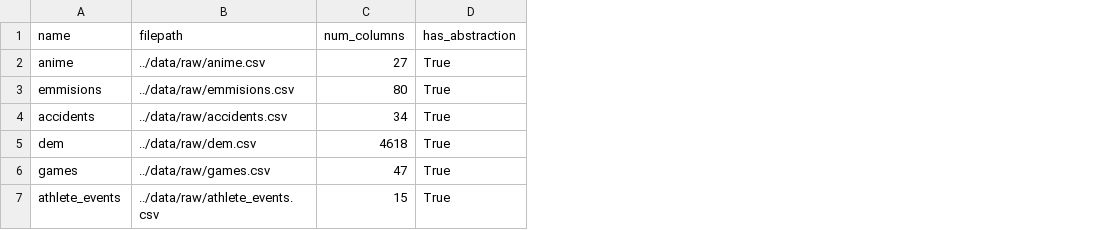
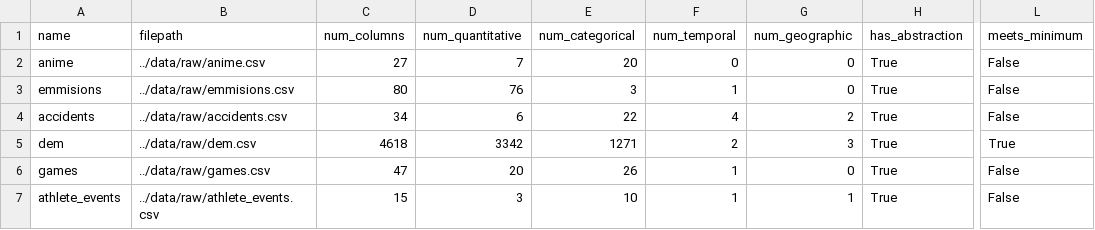
Before and after one commit to AlexNajy/dsci320-dataset-explorer, a CSV file: data/tracked/dataset_tracker.csv, drawn as a sheet; only a part is shown, gaps mark what is left out; the diff names each change by its address in the sheet, - before the commit and + after, or states it on an @@ line.

Commit message:
Added type counts to dataset tracker

```diff
--- a/data/tracked/dataset_tracker.csv
+++ b/data/tracked/dataset_tracker.csv
+column D (num_quantitative), rows 2-7: 7 | 76 | 6 | 3342 | 20 | 3
+column E (num_categorical), rows 2-7: 20 | 3 | 22 | 1271 | 26 | 10
+column F (num_temporal), rows 2-7: 0 | 1 | 4 | 2 | 1 | 1
+column G (num_geographic), rows 2-7: 0 | 0 | 2 | 3 | 0 | 1
+column L (meets_minimum), rows 2-7: False | False | False | True | False | False
```
Also changed, not shown: 1 other file.
